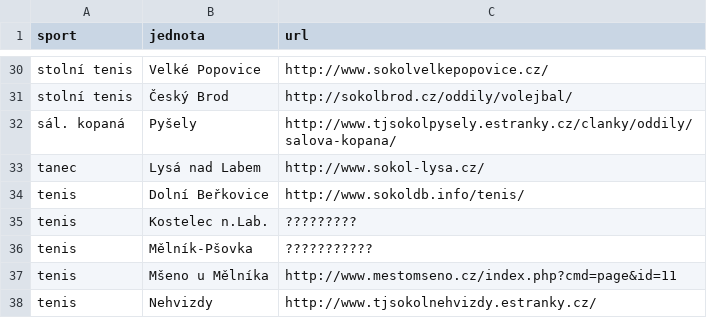
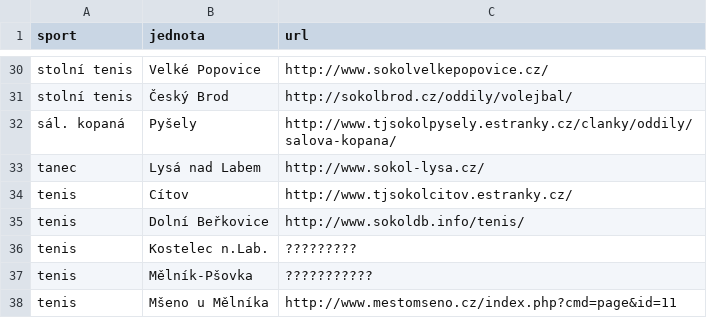
Before and after one commit to milanhybner/zbarakova.cz, a CSV file: _data/oddily.csv, drawn as a sheet; only a part is shown, gaps mark what is left out; the shorter side is filled out with more unchanged rows; the diff names each change by its address in the sheet, - before the commit and + after, or states it on an @@ line.

Commit message:
Aktualizace skladeb, akcí, jednot, oddílů
* Přidán termín schůze k oblastnímu sletu, schůze předsednictva župy v květnu, schůze výboru pro přípravu valné hromady župy http://www.zbarakova.cz/akce.html

* Jednota Hořany odstraněna ze seznamu http://www.zbarakova.cz/kontakty.html

* Přidán sportovní oddíl tenisu v Cítově http://www.zbarakova.cz/os/oddily.html

* Aktualizovány počty cvičenců u hromadných skladeb http://www.zbarakova.cz/slet/skladby.html

* Na stránce co se děje na župě http://www.zbarakova.cz/kancelar/co-se-deje.html odstraněno úvodní slovo starosty a přidána upomínka k odebrání členských známek

```diff
--- a/_data/oddily.csv
+++ b/_data/oddily.csv
+row 34: tenis | Cítov | http://www.tjsokolcitov.estranky.cz/
```
Also changed, not shown: _data/jednoty.csv, _data/skladby.csv, 3 other files.
